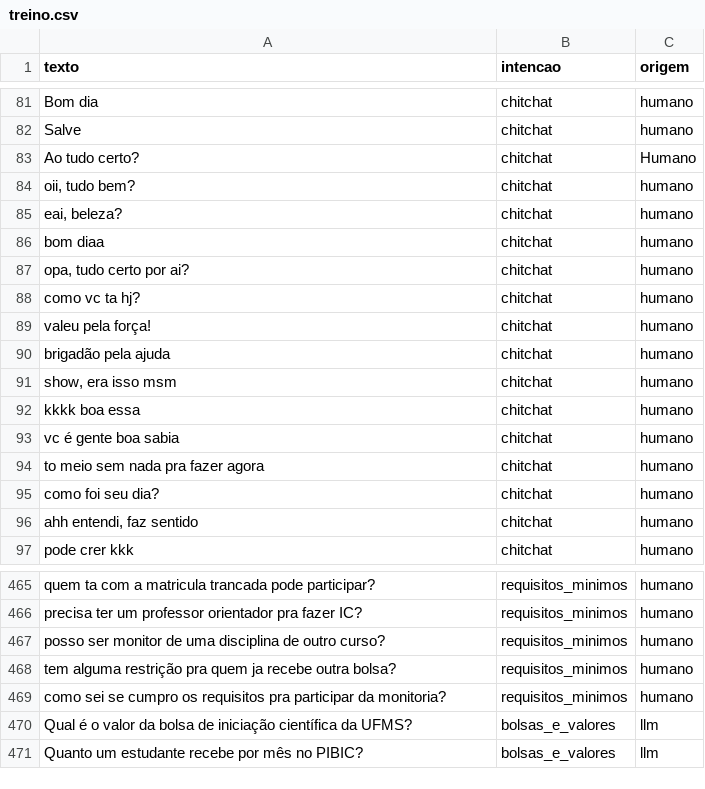
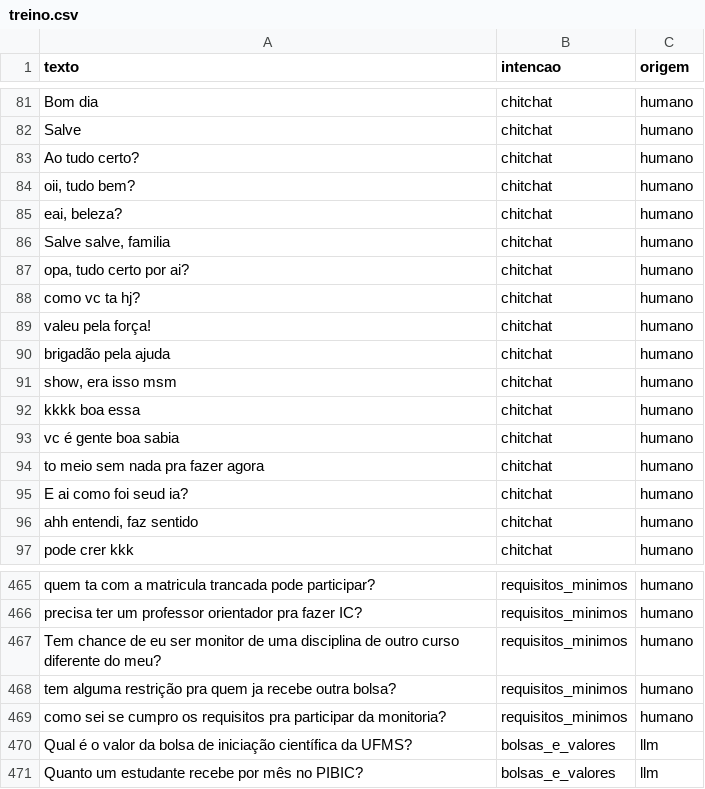
Before and after one commit to ViniciusDSB/starbucks-IA-2026-02-TP-Chatbot, a CSV file: dados/treino.csv, drawn as a sheet; only a part is shown, gaps mark what is left out.

Commit message:
Modificação de textos duplicados no treino

```diff
--- a/dados/treino.csv
+++ b/dados/treino.csv
@@ -82,6 +82,6 @@ texto,intencao,origem
 "Salve",chitchat,humano
-"Ao tudo certo?",chitchat,Humano
+"Ao tudo certo?",chitchat,humano
 "oii, tudo bem?",chitchat,humano
 "eai, beleza?",chitchat,humano
-"bom diaa",chitchat,humano
+"Salve salve, familia",chitchat,humano
 "opa, tudo certo por ai?",chitchat,humano
@@ -94,3 +94,3 @@ texto,intencao,origem
 "to meio sem nada pra fazer agora",chitchat,humano
-"como foi seu dia?",chitchat,humano
+"E ai como foi seud ia?",chitchat,humano
 "ahh entendi, faz sentido",chitchat,humano
@@ -466,3 +466,3 @@ texto,intencao,origem
 "precisa ter um professor orientador pra fazer IC?",requisitos_minimos,humano
-"posso ser monitor de uma disciplina de outro curso?",requisitos_minimos,humano
+"Tem chance de eu ser monitor de uma disciplina de outro curso diferente do meu?",requisitos_minimos,humano
 "tem alguma restrição pra quem ja recebe outra bolsa?",requisitos_minimos,humano
```
Also changed, not shown: dados/teste.csv, 1 other file.
